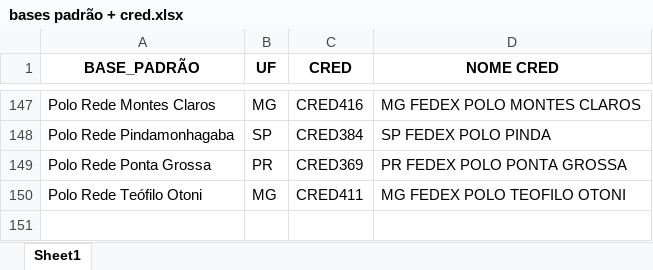
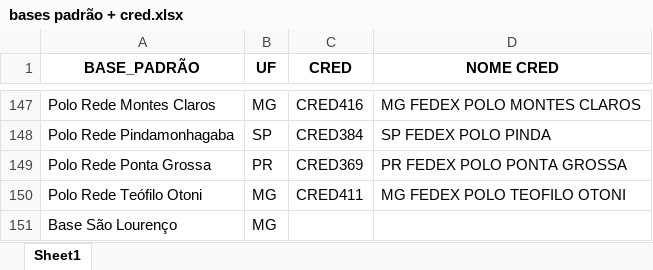
Before and after one commit to KPI-SCCT/etiqueta_coleta, an Excel workbook: bases padrão + cred.xlsx, sheet Sheet1, drawn as a sheet; only a part is shown, gaps mark what is left out; values as stored, in another font and other column widths than the file's, no borders; the diff names each change by its address in the sheet, - before the commit and + after, or states it on an @@ line.

Commit message:
Adicionando base padrão SNLP

```diff
--- a/bases padrão + cred.xlsx (sheet Sheet1)
+++ b/bases padrão + cred.xlsx (sheet Sheet1)
+row 151: Base São Lourenço | MG
```
